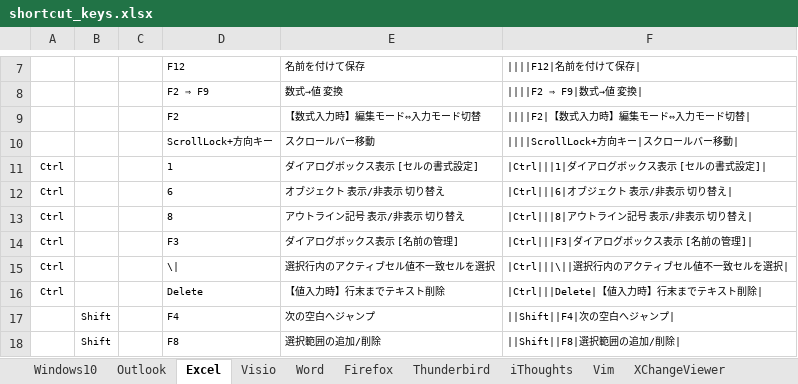
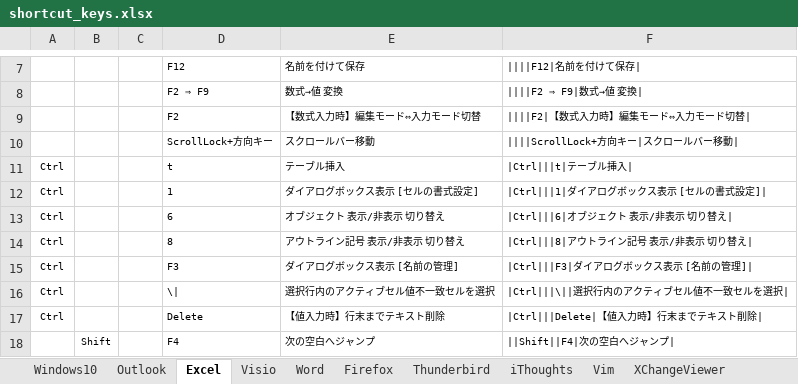
Before and after one commit to draemonash2/draemonash2.github.io, an Excel workbook: shortcut_keys.xlsx, sheet Excel, drawn as a sheet; only a part is shown, gaps mark what is left out; the shorter side is filled out with more unchanged rows; values as stored, in another font and other column widths than the file's, no borders; table styles not drawn; the diff names each change by its address in the sheet, - before the commit and + after, or states it on an @@ line.

```diff
--- a/shortcut_keys.xlsx (sheet Excel)
+++ b/shortcut_keys.xlsx (sheet Excel)
+row 11: Ctrl |  |  | t | テーブル挿入 | |Ctrl|||t|テーブル挿入
```
Also changed, not shown: 1 other file.
